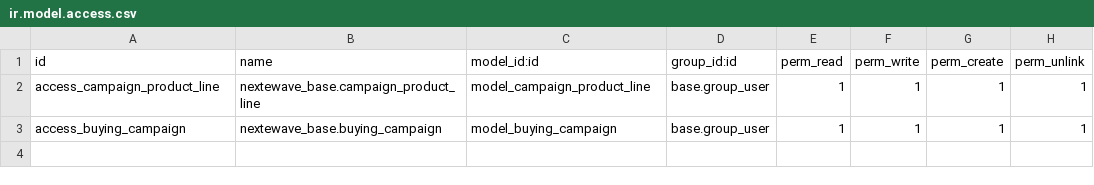
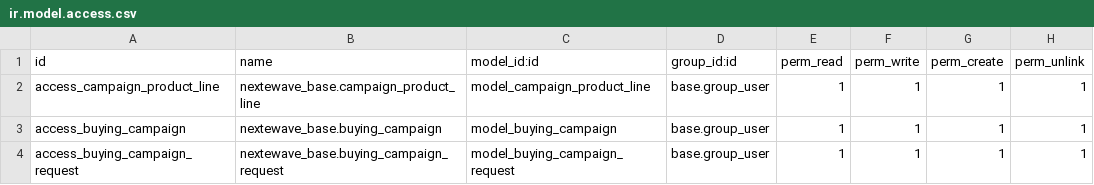
Before and after one commit to stephcyrille/ewave-v16, a CSV file: nextewave_base/security/ir.model.access.csv, drawn as a sheet.

Commit message:
Adding customer buying request object

```diff
--- a/nextewave_base/security/ir.model.access.csv
+++ b/nextewave_base/security/ir.model.access.csv
@@ -3 +3,2 @@ access_campaign_product_line,nextewave_base.campaign_product_line,model_campaign
 access_buying_campaign,nextewave_base.buying_campaign,model_buying_campaign,base.group_user,1,1,1,1
+access_buying_campaign_request,nextewave_base.buying_campaign_request,model_buying_campaign_request,base.group_user,1,1,1,1
```
Also changed, not shown: 6 other files.
